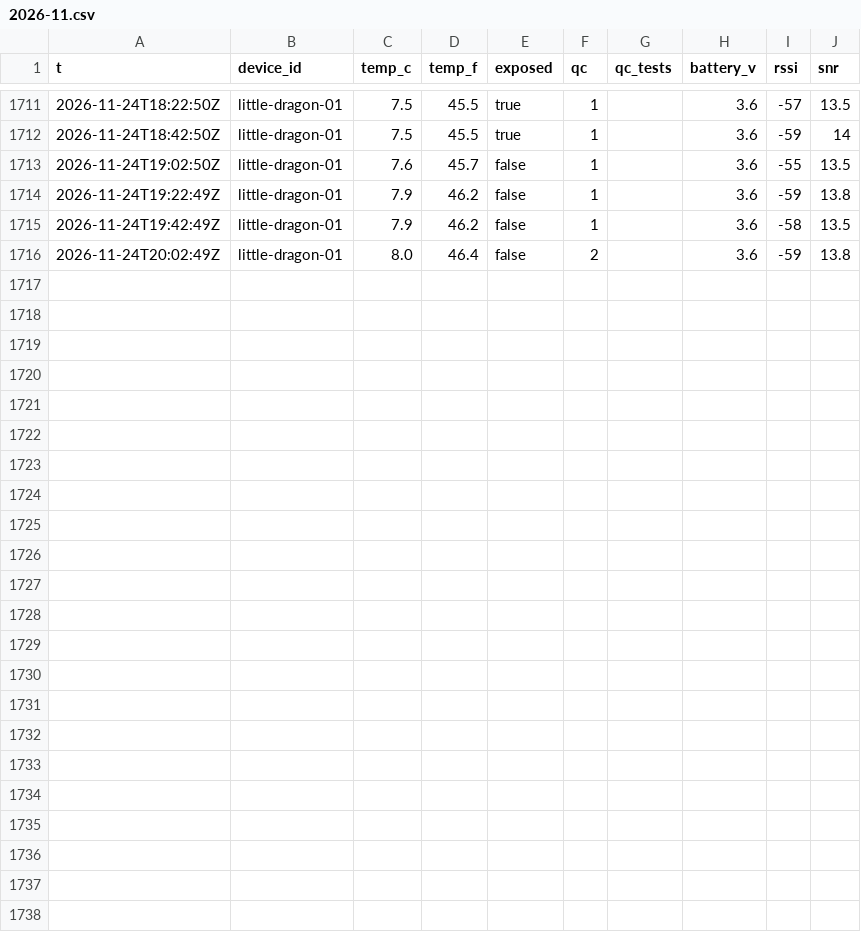
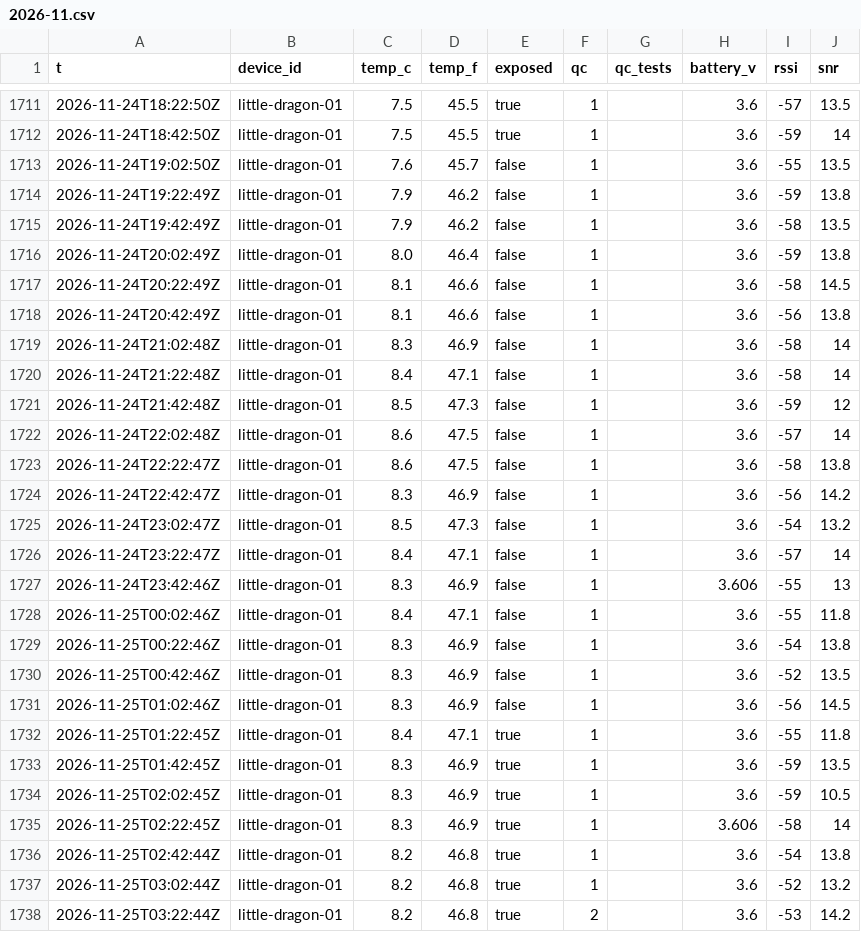
Before and after one commit to RobertsLab/acantha, a CSV file: readings/2026-11.csv, drawn as a sheet; only a part is shown, gaps mark what is left out.

```diff
--- a/readings/2026-11.csv
+++ b/readings/2026-11.csv
@@ -1715,2 +1715,24 @@ t,device_id,temp_c,temp_f,exposed,qc,qc_tests,battery_v,rssi,snr
 2026-11-24T19:42:49Z,little-dragon-01,7.9,46.2,false,1,,3.6,-58,13.5
-2026-11-24T20:02:49Z,little-dragon-01,8.0,46.4,false,2,,3.6,-59,13.8
+2026-11-24T20:02:49Z,little-dragon-01,8.0,46.4,false,1,,3.6,-59,13.8
+2026-11-24T20:22:49Z,little-dragon-01,8.1,46.6,false,1,,3.6,-58,14.5
+2026-11-24T20:42:49Z,little-dragon-01,8.1,46.6,false,1,,3.6,-56,13.8
+2026-11-24T21:02:48Z,little-dragon-01,8.3,46.9,false,1,,3.6,-58,14
+2026-11-24T21:22:48Z,little-dragon-01,8.4,47.1,false,1,,3.6,-58,14
+2026-11-24T21:42:48Z,little-dragon-01,8.5,47.3,false,1,,3.6,-59,12
+2026-11-24T22:02:48Z,little-dragon-01,8.6,47.5,false,1,,3.6,-57,14
+2026-11-24T22:22:47Z,little-dragon-01,8.6,47.5,false,1,,3.6,-58,13.8
+2026-11-24T22:42:47Z,little-dragon-01,8.3,46.9,false,1,,3.6,-56,14.2
+2026-11-24T23:02:47Z,little-dragon-01,8.5,47.3,false,1,,3.6,-54,13.2
+2026-11-24T23:22:47Z,little-dragon-01,8.4,47.1,false,1,,3.6,-57,14
+2026-11-24T23:42:46Z,little-dragon-01,8.3,46.9,false,1,,3.606,-55,13
+2026-11-25T00:02:46Z,little-dragon-01,8.4,47.1,false,1,,3.6,-55,11.8
+2026-11-25T00:22:46Z,little-dragon-01,8.3,46.9,false,1,,3.6,-54,13.8
+2026-11-25T00:42:46Z,little-dragon-01,8.3,46.9,false,1,,3.6,-52,13.5
+2026-11-25T01:02:46Z,little-dragon-01,8.3,46.9,false,1,,3.6,-56,14.5
+2026-11-25T01:22:45Z,little-dragon-01,8.4,47.1,true,1,,3.6,-55,11.8
+2026-11-25T01:42:45Z,little-dragon-01,8.3,46.9,true,1,,3.6,-59,13.5
+2026-11-25T02:02:45Z,little-dragon-01,8.3,46.9,true,1,,3.6,-59,10.5
+2026-11-25T02:22:45Z,little-dragon-01,8.3,46.9,true,1,,3.606,-58,14
+2026-11-25T02:42:44Z,little-dragon-01,8.2,46.8,true,1,,3.6,-54,13.8
+2026-11-25T03:02:44Z,little-dragon-01,8.2,46.8,true,1,,3.6,-52,13.2
+2026-11-25T03:22:44Z,little-dragon-01,8.2,46.8,true,2,,3.6,-53,14.2
```
